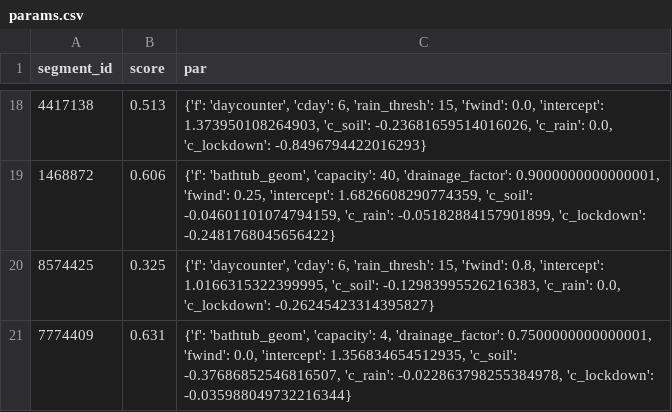
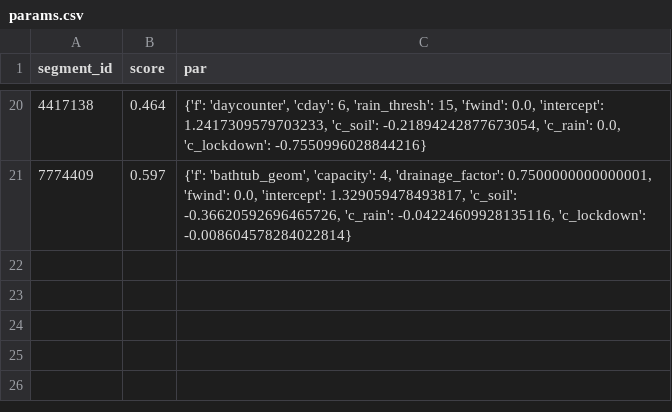
Before and after one commit to dpelleg/notebooks, a CSV file: mudguard/data/segments/params.csv, drawn as a sheet; only a part is shown, gaps mark what is left out; the diff covers the shown part only.

```diff
--- a/mudguard/data/segments/params.csv
+++ b/mudguard/data/segments/params.csv
@@ -18,4 +20,2 @@ segment_id,score,par
-4417138,0.513,"{'f': 'daycounter', 'cday': 6, 'rain_thresh': 15, 'fwind': 0.0, 'intercept': 1.373950108264903, 'c_soil': -0.23681659514016026, 'c_rain': 0.0, 'c_lockdown': -0.8496794422016293}"
-1468872,0.606,"{'f': 'bathtub_geom', 'capacity': 40, 'drainage_factor': 0.9000000000000001, 'fwind': 0.25, 'intercept': 1.6826608290774359, 'c_soil': -0.04601101074794159, 'c_rain': -0.05182884157901899, 'c_lockdown': -0.2481768045656422}"
-8574425,0.325,"{'f': 'daycounter', 'cday': 6, 'rain_thresh': 15, 'fwind': 0.8, 'intercept': 1.0166315322399995, 'c_soil': -0.12983995526216383, 'c_rain': 0.0, 'c_lockdown': -0.26245423314395827}"
-7774409,0.631,"{'f': 'bathtub_geom', 'capacity': 4, 'drainage_factor': 0.7500000000000001, 'fwind': 0.0, 'intercept': 1.356834654512935, 'c_soil': -0.37686852546816507, 'c_rain': -0.022863798255384978, 'c_lockdown': -0.035988049732216344}"
+4417138,0.464,"{'f': 'daycounter', 'cday': 6, 'rain_thresh': 15, 'fwind': 0.0, 'intercept': 1.2417309579703233, 'c_soil': -0.21894242877673054, 'c_rain': 0.0, 'c_lockdown': -0.7550996028844216}"
+7774409,0.597,"{'f': 'bathtub_geom', 'capacity': 4, 'drainage_factor': 0.7500000000000001, 'fwind': 0.0, 'intercept': 1.329059478493817, 'c_soil': -0.36620592696465726, 'c_rain': -0.04224609928135116, 'c_lockdown': -0.008604578284022814}"
```
Also changed, not shown: 12 added rows, 10 removed rows and 12 edited cells elsewhere in this file, mudguard/data/climate/weather_days.csv, mudguard/data/segments/segments.csv, 3 other files.
